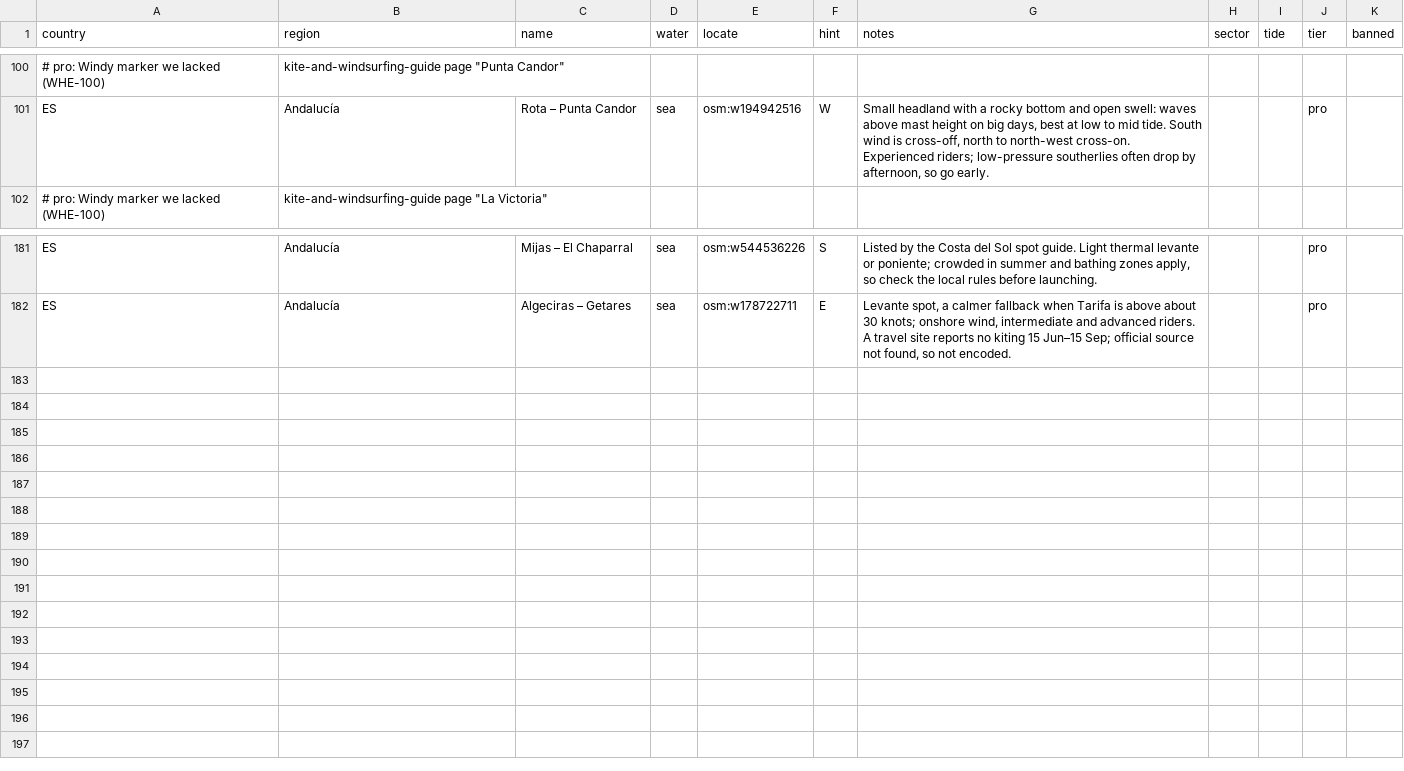
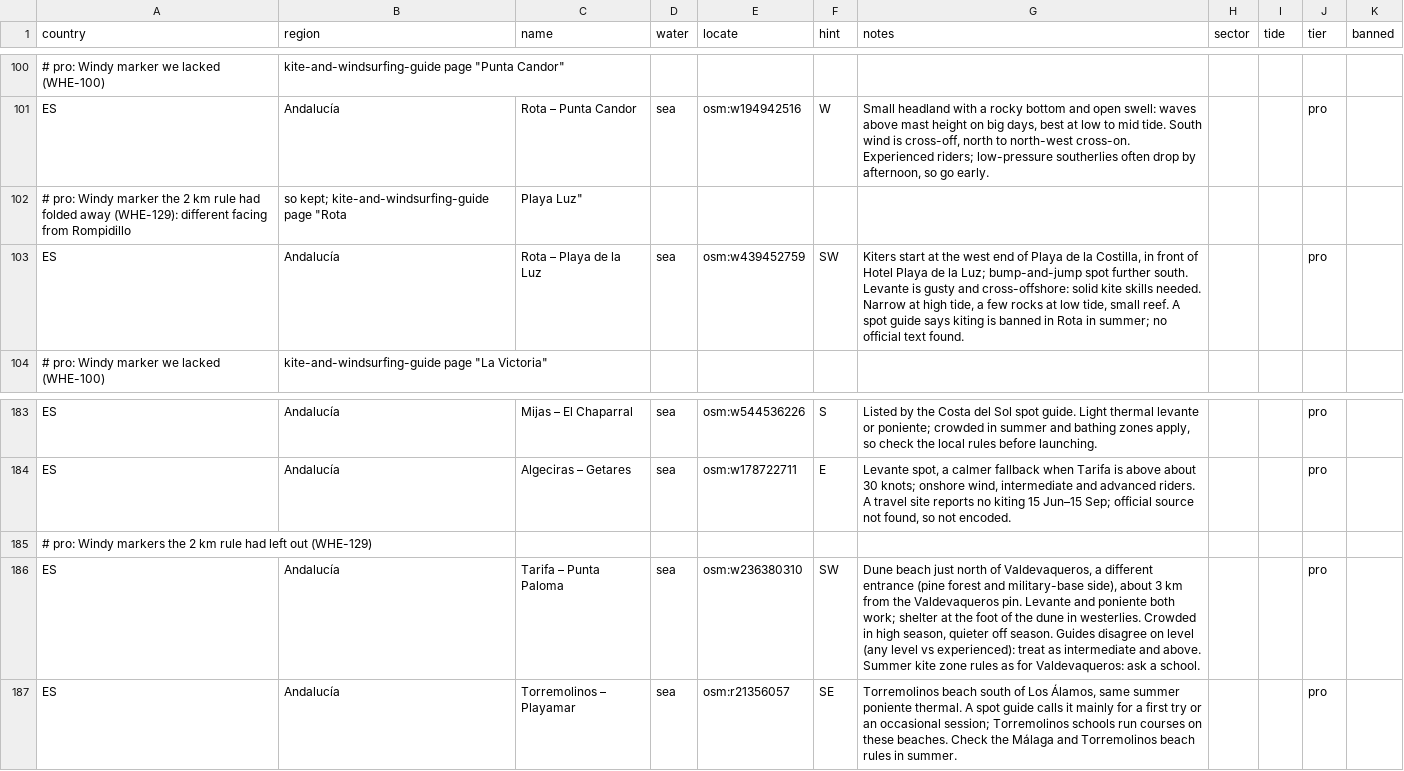
Before and after one commit to benjcvd/wheretokite, a CSV file: tools/spots/ES.csv, drawn as a sheet; only a part is shown, gaps mark what is left out; the diff names each change by its address in the sheet, - before the commit and + after, or states it on an @@ line.

```diff
--- a/tools/spots/ES.csv
+++ b/tools/spots/ES.csv
+row 102: # pro: Windy marker the 2 km rule had folded away (WHE-129): different facing from Rompidillo | so kept; kite-and-windsurfing-guide page "Rota | Playa Luz"
+row 103: ES | Andalucía | Rota – Playa de la Luz | sea | osm:w439452759 | SW | Kiters start at the west end of Playa de la Costilla, in front of Hotel Playa de la Luz; bump-and-jump spot further south. Levante is gusty and cross-offshore: solid kite skills needed. Narrow at high tide, a few rocks at low tide, small reef. A spot guide says kiting is banned in Rota in summer; no official text found. |  |  | pro
+row 185: # pro: Windy markers the 2 km rule had left out (WHE-129)
+row 186: ES | Andalucía | Tarifa – Punta Paloma | sea | osm:w236380310 | SW | Dune beach just north of Valdevaqueros, a different entrance (pine forest and military-base side), about 3 km from the Valdevaqueros pin. Levante and poniente both work; shelter at the foot of the dune in westerlies. Crowded in high season, quieter off season. Guides disagree on level (any level vs experienced): treat as intermediate and above. Summer kite zone rules as for Valdevaqueros: ask a school. |  |  | pro
+row 187: ES | Andalucía | Torremolinos – Playamar | sea | osm:r21356057 | SE | Torremolinos beach south of Los Álamos, same summer poniente thermal. A spot guide calls it mainly for a first try or an occasional session; Torremolinos schools run courses on these beaches. Check the Málaga and Torremolinos beach rules in summer. |  |  | pro
```
Also changed, not shown: tools/spots/validation/status.csv, 2 other files.
